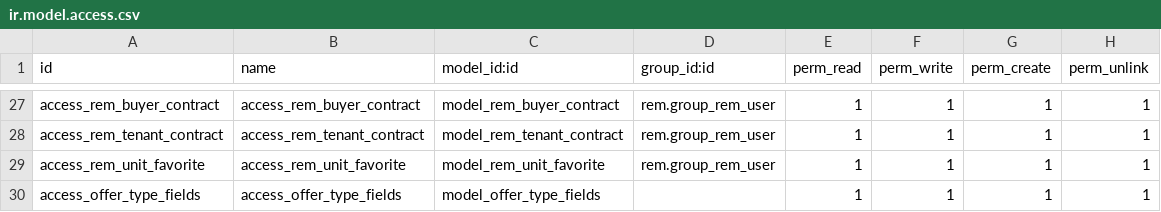
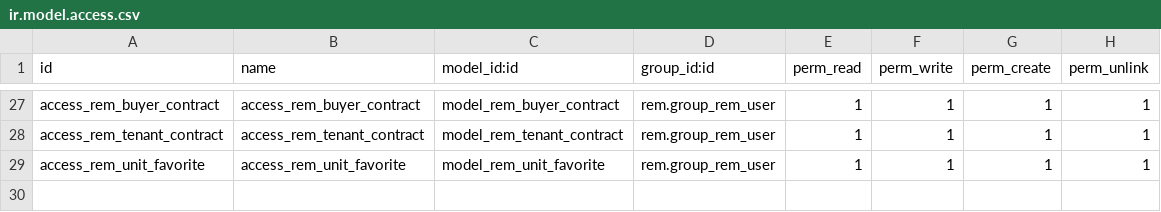
Before and after one commit to Guobower/opencams, a CSV file: addons/rem/security/ir.model.access.csv, drawn as a sheet; only a part is shown, gaps mark what is left out.

Commit message:
[IMP] removes offer.type.fields object

```diff
--- a/addons/rem/security/ir.model.access.csv
+++ b/addons/rem/security/ir.model.access.csv
@@ -29,2 +29 @@ access_rem_tenant_contract,access_rem_tenant_contract,model_rem_tenant_contract,
 access_rem_unit_favorite,access_rem_unit_favorite,model_rem_unit_favorite,rem.group_rem_user,1,1,1,1
-access_offer_type_fields,access_offer_type_fields,model_offer_type_fields,,1,1,1,1
```
Also changed, not shown: 26 other files.
